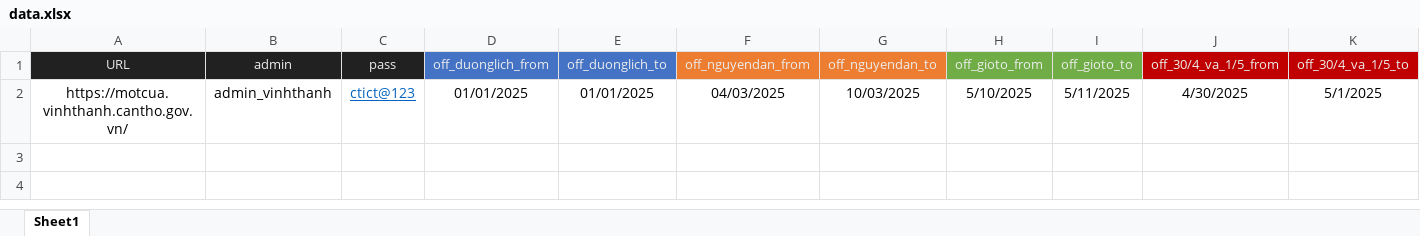
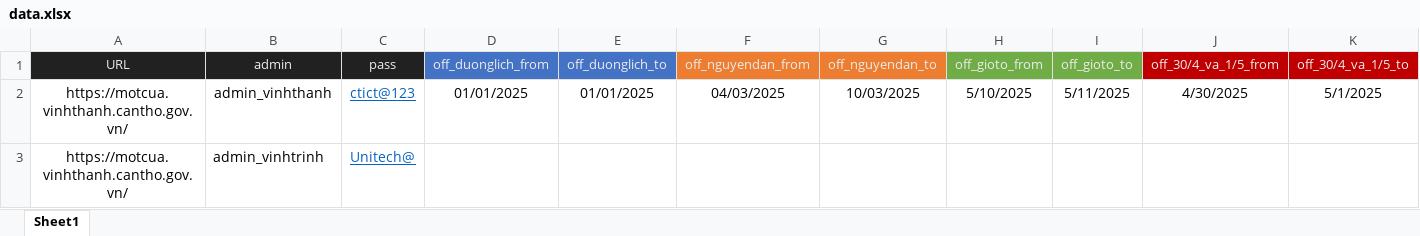
Before and after one commit to duy97ct/motcua_auto, an Excel workbook: data.xlsx, sheet Sheet1, drawn as a sheet; only a part is shown; values as stored, in another font and other column widths than the file's, no borders; rows hold the shown columns only; the diff names each change by its address in the sheet, - before the commit and + after, or states it on an @@ line.

```diff
--- a/data.xlsx (sheet Sheet1)
+++ b/data.xlsx (sheet Sheet1)
+row 3: https://motcua.vinhthanh.cantho.gov.vn/ | admin_vinhtrinh | Unitech@
```
Also changed, not shown: qt2.xlsx, 2 other files.
